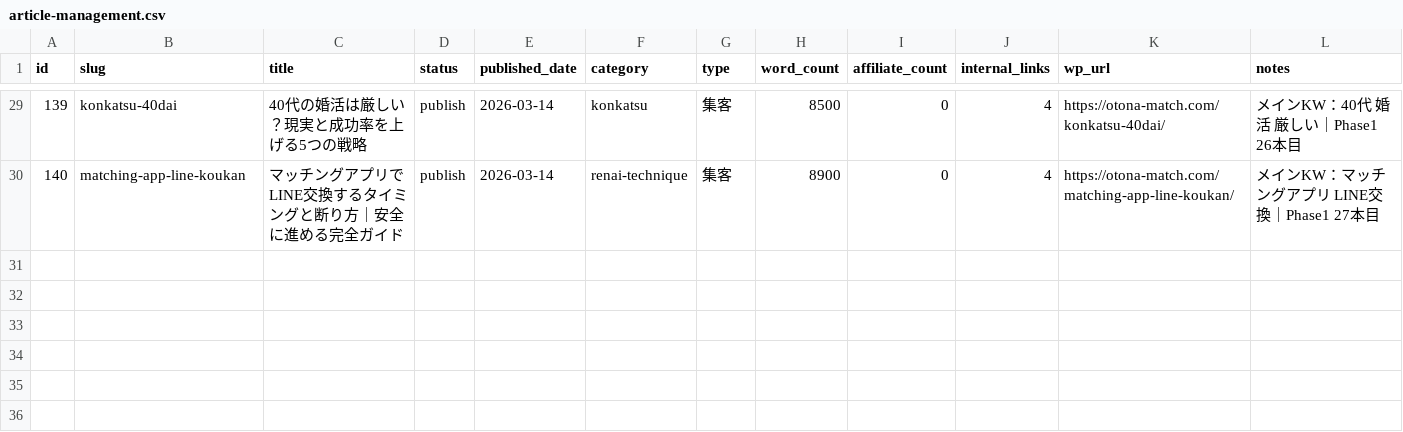
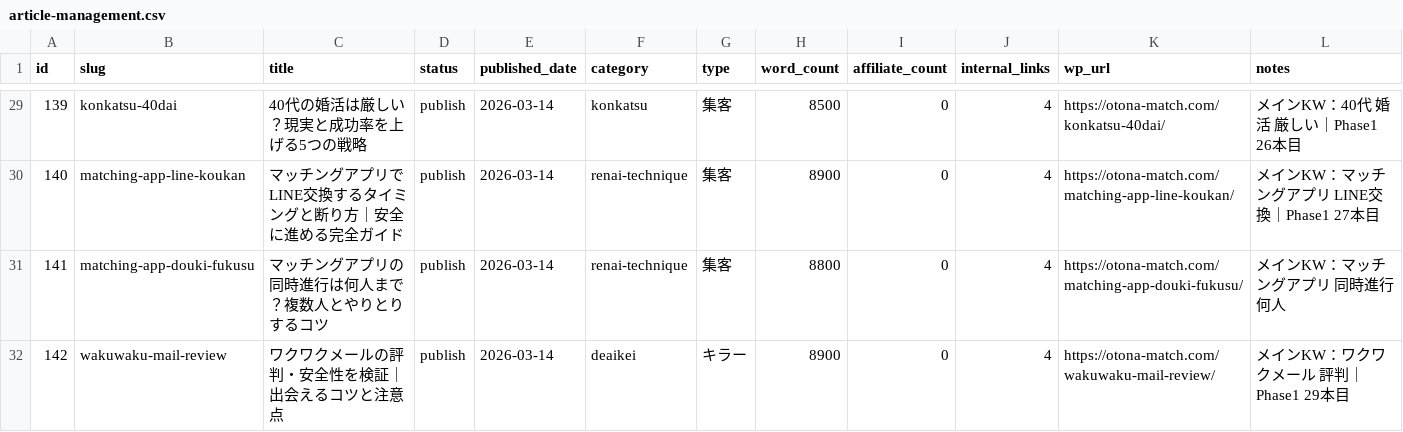
Before and after one commit to tmizuno27/claude-code, a CSV file: otona-match.com/outputs/article-management.csv, drawn as a sheet; only a part is shown, gaps mark what is left out.

```diff
--- a/otona-match.com/outputs/article-management.csv
+++ b/otona-match.com/outputs/article-management.csv
@@ -30 +30,3 @@ id,slug,title,status,published_date,category,type,word_count,affiliate_count,int
 140,matching-app-line-koukan,マッチングアプリでLINE交換するタイミングと断り方｜安全に進める完全ガイド,publish,2026-03-14,renai-technique,集客,8900,0,4,https://otona-match.com/matching-app-line-koukan/,メインKW：マッチングアプリ LINE交換｜Phase1 27本目
+141,matching-app-douki-fukusu,マッチングアプリの同時進行は何人まで？複数人とやりとりするコツ,publish,2026-03-14,renai-technique,集客,8800,0,4,https://otona-match.com/matching-app-douki-fukusu/,メインKW：マッチングアプリ 同時進行 何人
+142,wakuwaku-mail-review,ワクワクメールの評判・安全性を検証｜出会えるコツと注意点,publish,2026-03-14,deaikei,キラー,8900,0,4,https://otona-match.com/wakuwaku-mail-review/,メインKW：ワクワクメール 評判｜Phase1 29本目
```
Also changed, not shown: 2 other files.
